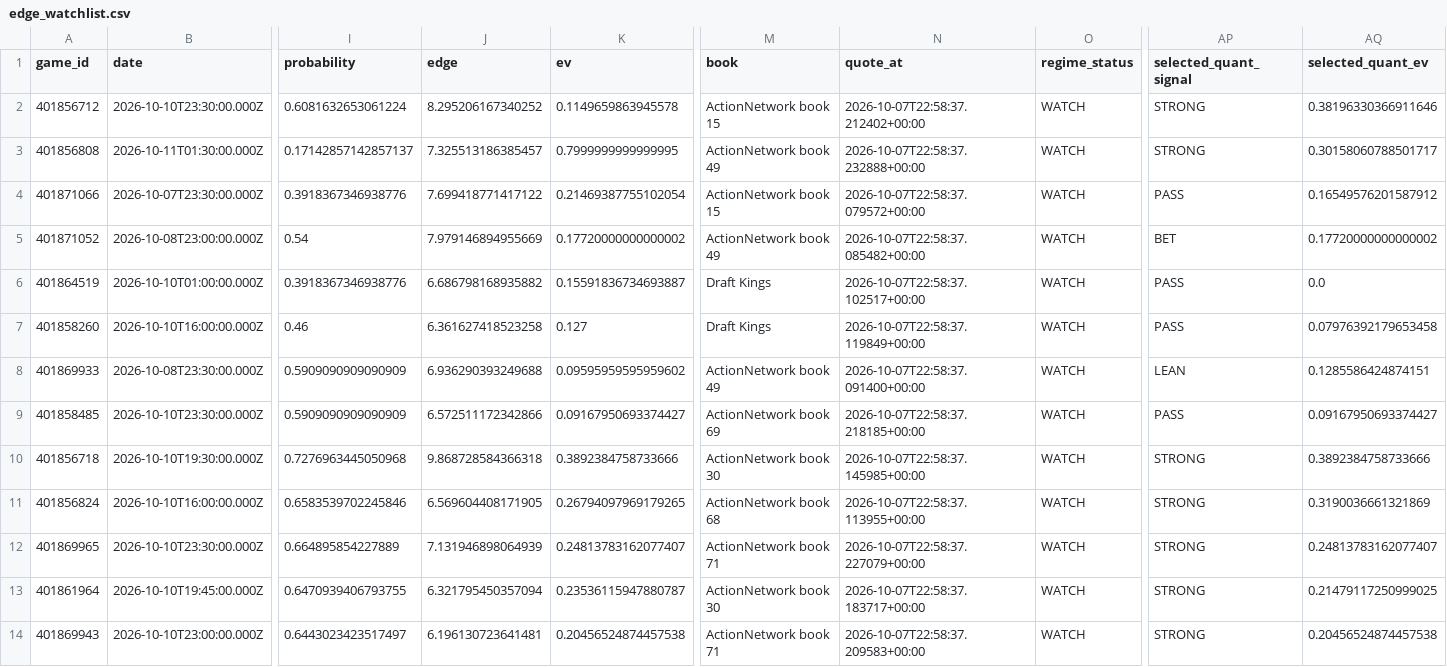
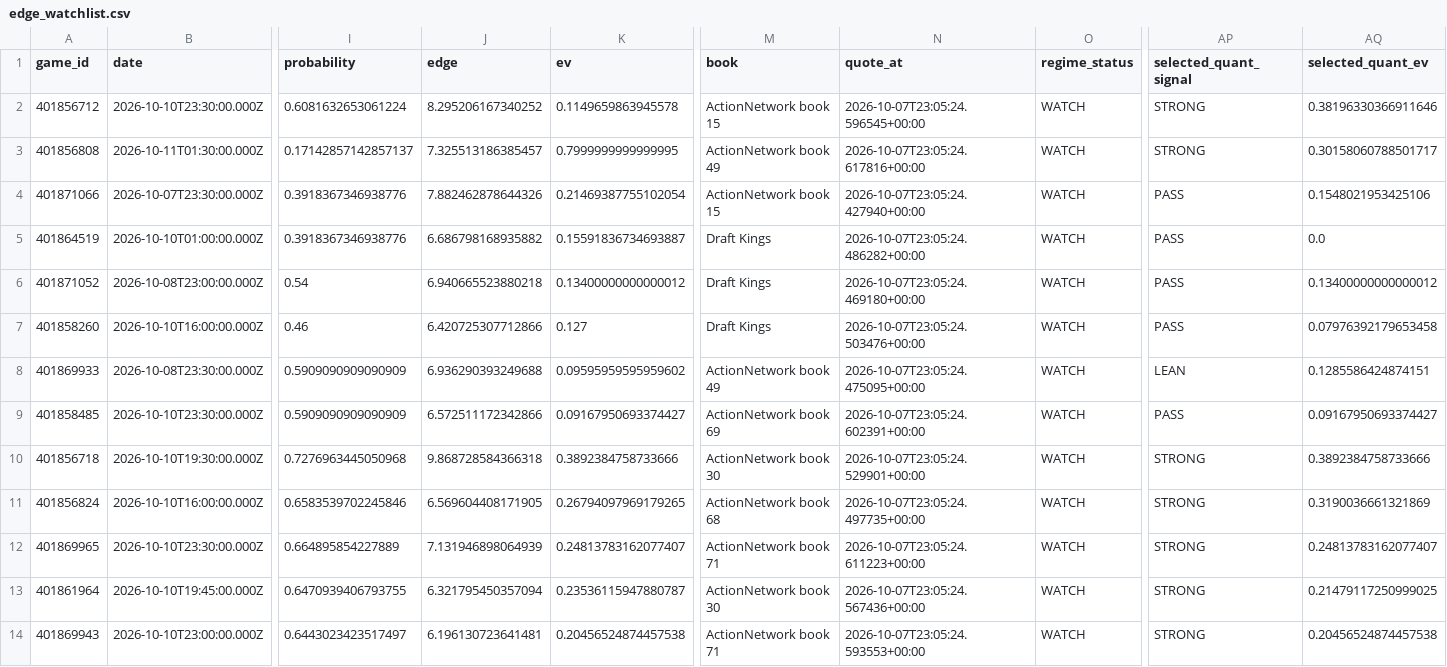
Before and after one commit to konnorharbin-star/harbin-sports-analytics, a CSV file: docs/edge_watchlist.csv, drawn as a sheet; only a part is shown, gaps mark what is left out; removed rows and columns are numbered as before the commit, all else as after; rows hold the shown columns only; the diff covers the shown part only; the diff names each change by its address in the sheet, - before the commit and + after, or states it on an @@ line.

```diff
--- a/docs/edge_watchlist.csv
+++ b/docs/edge_watchlist.csv
-N2 (quote_at): 2026-10-07T22:58:37.212402+00:00
+N2 (quote_at): 2026-10-07T23:05:24.596545+00:00
-N3 (quote_at): 2026-10-07T22:58:37.232888+00:00
+N3 (quote_at): 2026-10-07T23:05:24.617816+00:00
-J4 (edge): 7.699418771417122
+J4 (edge): 7.882462878644326
-N4 (quote_at): 2026-10-07T22:58:37.079572+00:00
+N4 (quote_at): 2026-10-07T23:05:24.427940+00:00
-AQ4 (selected_quant_ev): 0.16549576201587912
+AQ4 (selected_quant_ev): 0.1548021953425106
-row 5: 401871052 | 2026-10-08T23:00:00.000Z | 0.54 | 7.979146894955669 | 0.17720000000000002 | ActionNetwork book 49 | 2026-10-07T22:58:37.085482+00:00 | WATCH | BET | 0.17720000000000002
-N5 (quote_at): 2026-10-07T22:58:37.102517+00:00
+N5 (quote_at): 2026-10-07T23:05:24.486282+00:00
+row 6: 401871052 | 2026-10-08T23:00:00.000Z | 0.54 | 6.940665523880218 | 0.13400000000000012 | Draft Kings | 2026-10-07T23:05:24.469180+00:00 | WATCH | PASS | 0.13400000000000012
-J7 (edge): 6.361627418523258
+J7 (edge): 6.420725307712866
-N7 (quote_at): 2026-10-07T22:58:37.119849+00:00
+N7 (quote_at): 2026-10-07T23:05:24.503476+00:00
-N8 (quote_at): 2026-10-07T22:58:37.091400+00:00
+N8 (quote_at): 2026-10-07T23:05:24.475095+00:00
-N9 (quote_at): 2026-10-07T22:58:37.218185+00:00
+N9 (quote_at): 2026-10-07T23:05:24.602391+00:00
-N10 (quote_at): 2026-10-07T22:58:37.145985+00:00
+N10 (quote_at): 2026-10-07T23:05:24.529901+00:00
-N11 (quote_at): 2026-10-07T22:58:37.113955+00:00
+N11 (quote_at): 2026-10-07T23:05:24.497735+00:00
-N12 (quote_at): 2026-10-07T22:58:37.227079+00:00
+N12 (quote_at): 2026-10-07T23:05:24.611223+00:00
-N13 (quote_at): 2026-10-07T22:58:37.183717+00:00
+N13 (quote_at): 2026-10-07T23:05:24.567436+00:00
-N14 (quote_at): 2026-10-07T22:58:37.209583+00:00
+N14 (quote_at): 2026-10-07T23:05:24.593553+00:00
```
Also changed, not shown: 1 removed row and 15 edited cells elsewhere in this file, docs/latest.csv, outputs/cfb_model_2026_week6.csv, 55 other files.
